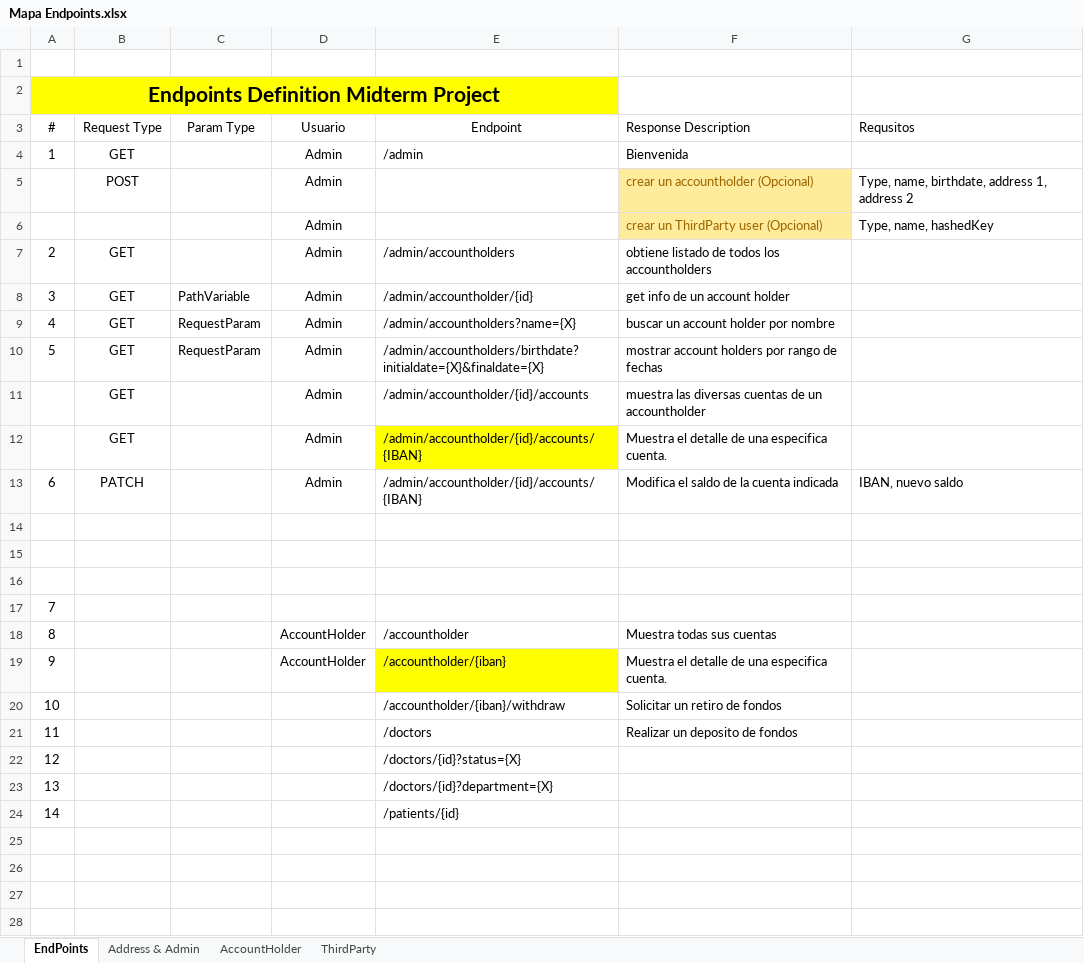
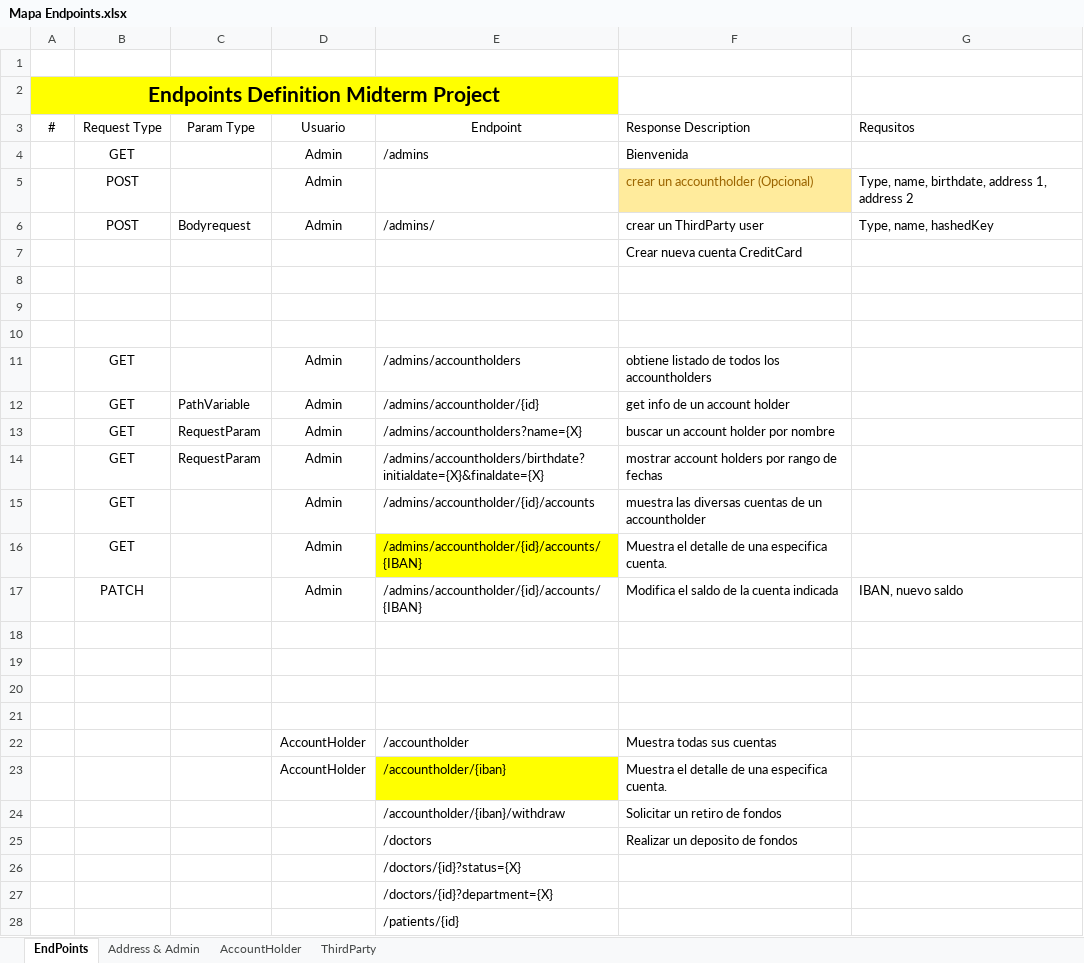
Before and after one commit to perseo1326/IH-Proyecto_Bancario, an Excel workbook: External_Resources/Mapa Endpoints.xlsx, sheet EndPoints, drawn as a sheet; values as stored, in another font and other column widths than the file's, no borders; table styles not drawn; removed rows and columns are numbered as before the commit, all else as after; the diff names each change by its address in the sheet, - before the commit and + after, or states it on an @@ line.

```diff
--- a/External_Resources/Mapa Endpoints.xlsx (sheet EndPoints)
+++ b/External_Resources/Mapa Endpoints.xlsx (sheet EndPoints)
-A4: 1
+A4: (empty)
-E4: /admin
+E4: /admins
-row 6:  |  |  | Admin |  | crear un ThirdParty user (Opcional) | Type, name, hashedKey
-row 7: 2 | GET |  | Admin | /admin/accountholders | obtiene listado de todos los accountholders
-row 8: 3 | GET | PathVariable | Admin | /admin/accountholder/{id} | get info de un account holder
-row 9: 4 | GET | RequestParam | Admin | /admin/accountholders?name={X} | buscar un account holder por nombre
-row 10: 5 | GET | RequestParam | Admin | /admin/accountholders/birthdate?initialdate={X}&finaldate={X} | mostrar account holders por rango de fechas
-row 11:  | GET |  | Admin | /admin/accountholder/{id}/accounts | muestra las diversas cuentas de un accountholder
-row 12:  | GET |  | Admin | /admin/accountholder/{id}/accounts/{IBAN} | Muestra el detalle de una especifica cuenta.
-row 13: 6 | PATCH |  | Admin | /admin/accountholder/{id}/accounts/{IBAN} | Modifica el saldo de la cuenta indicada | IBAN, nuevo saldo
+row 6:  | POST | Bodyrequest | Admin | /admins/ | crear un ThirdParty user | Type, name, hashedKey
+row 7:  |  |  |  |  | Crear nueva cuenta CreditCard
+row 11:  | GET |  | Admin | /admins/accountholders | obtiene listado de todos los accountholders
+row 12:  | GET | PathVariable | Admin | /admins/accountholder/{id} | get info de un account holder
+row 13:  | GET | RequestParam | Admin | /admins/accountholders?name={X} | buscar un account holder por nombre
+row 14:  | GET | RequestParam | Admin | /admins/accountholders/birthdate?initialdate={X}&finaldate={X} | mostrar account holders por rango de fechas
+row 15:  | GET |  | Admin | /admins/accountholder/{id}/accounts | muestra las diversas cuentas de un accountholder
+row 16:  | GET |  | Admin | /admins/accountholder/{id}/accounts/{IBAN} | Muestra el detalle de una especifica cuenta.
+row 17:  | PATCH |  | Admin | /admins/accountholder/{id}/accounts/{IBAN} | Modifica el saldo de la cuenta indicada | IBAN, nuevo saldo
-A18: 7
+A18: (empty)
+row 19: (empty)
+row 20: (empty)
+row 21: (empty)
-A22: 8
+A22: (empty)
-A23: 9
+A23: (empty)
-A24: 10
+A24: (empty)
-A25: 11
+A25: (empty)
-A26: 12
+A26: (empty)
-A27: 13
+A27: (empty)
-A28: 14
+A28: (empty)
```
Also changed, not shown: 1 other file.
